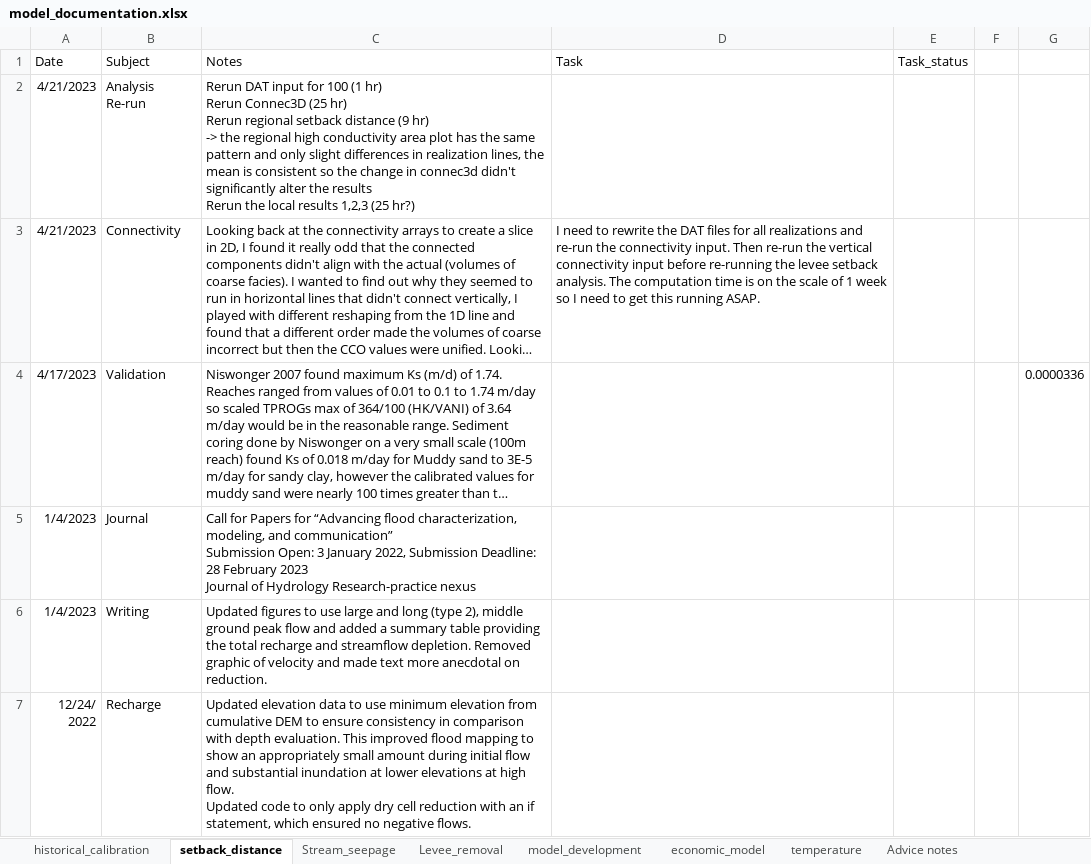
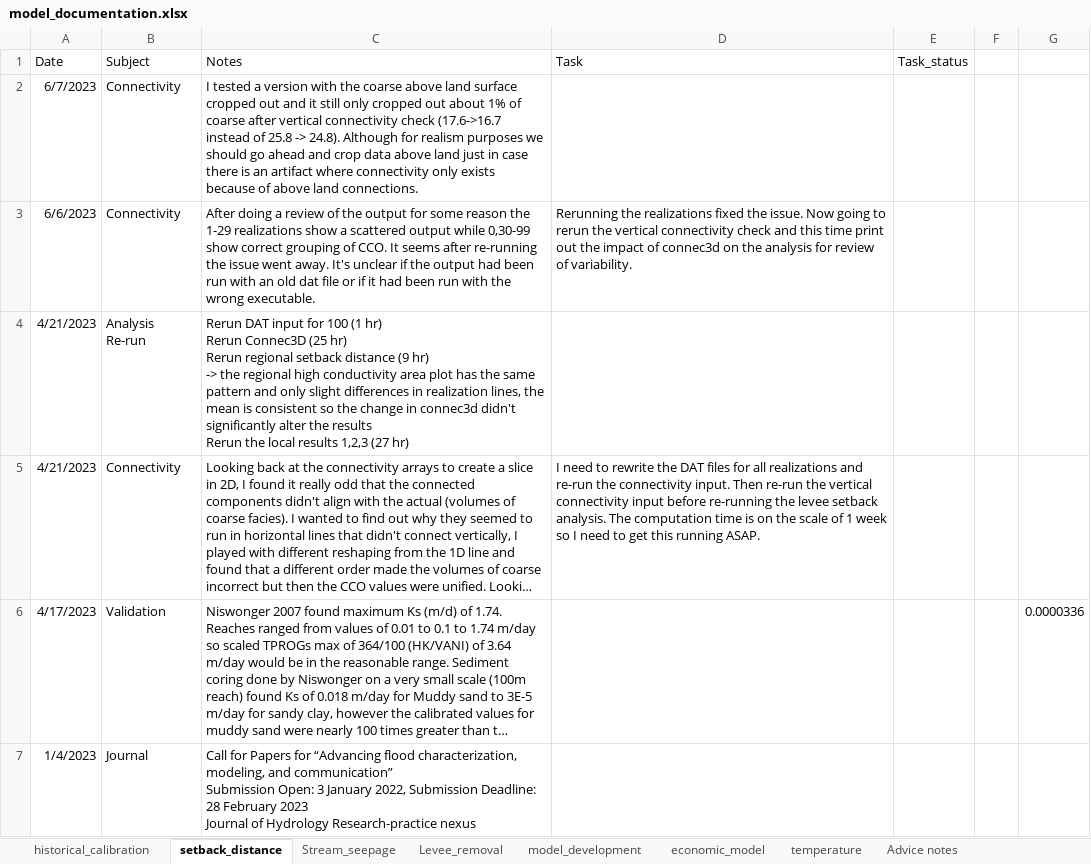
Before and after one commit to andrewcalderwood/CosumnesRiverRecharge, an Excel workbook: Projects/model_documentation.xlsx, sheet setback_distance, drawn as a sheet; only a part is shown; the shorter side is filled out with more unchanged rows; long unchanged cells end in …; values as stored, in another font and other column widths than the file's, no borders; addresses are those after the commit; the diff names each change by its address in the sheet, - before the commit and + after, or states it on an @@ line.

Commit message:
Misc. work on setback distance, levee removal

```diff
--- a/Projects/model_documentation.xlsx (sheet setback_distance)
+++ b/Projects/model_documentation.xlsx (sheet setback_distance)
+row 2: 6/7/2023 | Connectivity | I tested a version with the coarse above land surface cropped out and it still only cropped out about 1% of coarse after vertical connectivity check (17.6->16.7 instead of 25.8 -> 24.8). Although for realism purposes we should go ahead and crop data above land just in case there is an artifact where connectivity only exists because of above land connections.
+row 3: 6/6/2023 | Connectivity | After doing a review of the output for some reason the 1-29 realizations show a scattered output while 0,30-99 show correct grouping of CCO. It seems after re-running the issue went away. It's unclear if the output had been run with an old dat file or if it had been run with the wrong executable. | Rerunning the realizations fixed the issue. Now going to rerun the vertical connectivity check and this time print out the impact of connec3d on the analysis for review of variability.
-C4 (Notes): …results 1,2,3 (25 hr?)
+C4 (Notes): …results 1,2,3 (27 hr)
```
Also changed, not shown: sheet historical_calibration, sheet Levee_removal, sheet Stream_seepage, 34 other files.
